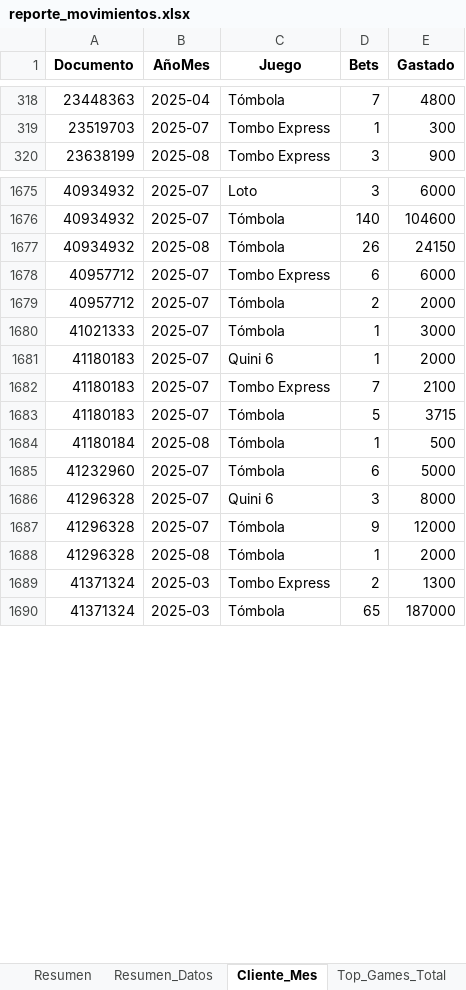
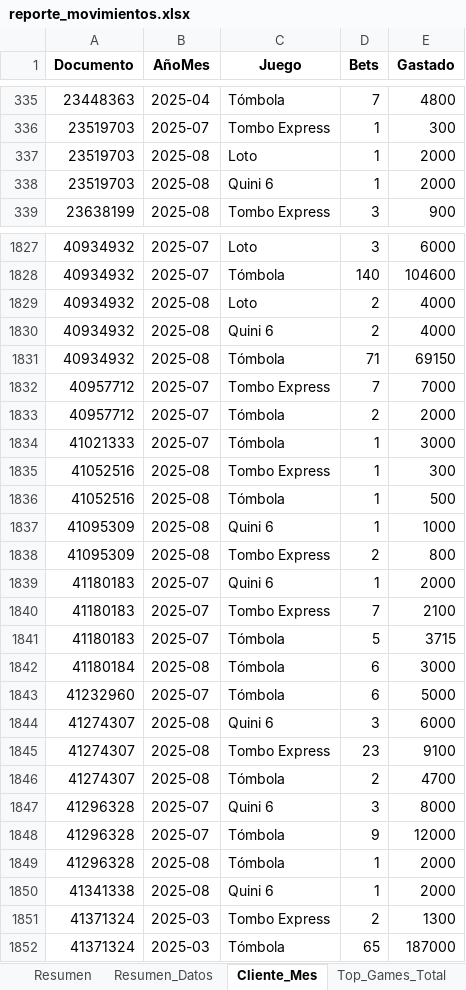
Before and after one commit to franoropeza/lotlinedashboard, an Excel workbook: reporte_movimientos.xlsx, sheet Cliente_Mes, drawn as a sheet; only a part is shown, gaps mark what is left out; values as stored, in another font and other column widths than the file's, no borders; addresses are those after the commit; the diff covers the shown part only; the diff names each change by its address in the sheet, - before the commit and + after, or states it on an @@ line.

```diff
--- a/reporte_movimientos.xlsx (sheet Cliente_Mes)
+++ b/reporte_movimientos.xlsx (sheet Cliente_Mes)
+row 337: 23519703 | 2025-08 | Loto | 1 | 2000
+row 338: 23519703 | 2025-08 | Quini 6 | 1 | 2000
+row 1829: 40934932 | 2025-08 | Loto | 2 | 4000
+row 1830: 40934932 | 2025-08 | Quini 6 | 2 | 4000
-D1831 (Bets): 26
+D1831 (Bets): 71
-E1831 (Gastado): 24150
+E1831 (Gastado): 69150
-D1832 (Bets): 6
+D1832 (Bets): 7
-E1832 (Gastado): 6000
+E1832 (Gastado): 7000
+row 1835: 41052516 | 2025-08 | Tombo Express | 1 | 300
+row 1836: 41052516 | 2025-08 | Tómbola | 1 | 500
+row 1837: 41095309 | 2025-08 | Quini 6 | 1 | 1000
+row 1838: 41095309 | 2025-08 | Tombo Express | 2 | 800
-D1842 (Bets): 1
+D1842 (Bets): 6
-E1842 (Gastado): 500
+E1842 (Gastado): 3000
+row 1844: 41274307 | 2025-08 | Quini 6 | 3 | 6000
+row 1845: 41274307 | 2025-08 | Tombo Express | 23 | 9100
+row 1846: 41274307 | 2025-08 | Tómbola | 2 | 4700
+row 1850: 41341338 | 2025-08 | Quini 6 | 1 | 2000
```
Also changed, not shown: 177 added rows and 356 edited cells elsewhere in this sheet, sheet Retencion_MODO, sheet Resumen, sheet Tombola, sheet Reactivados_MODO, sheet Quini6, sheet Tombo_Express, 21 more sheets, charts or pictures, REPORTE-A-MEDIDA-USUARIOSACTIVOS.xlsx, 28 other files.
